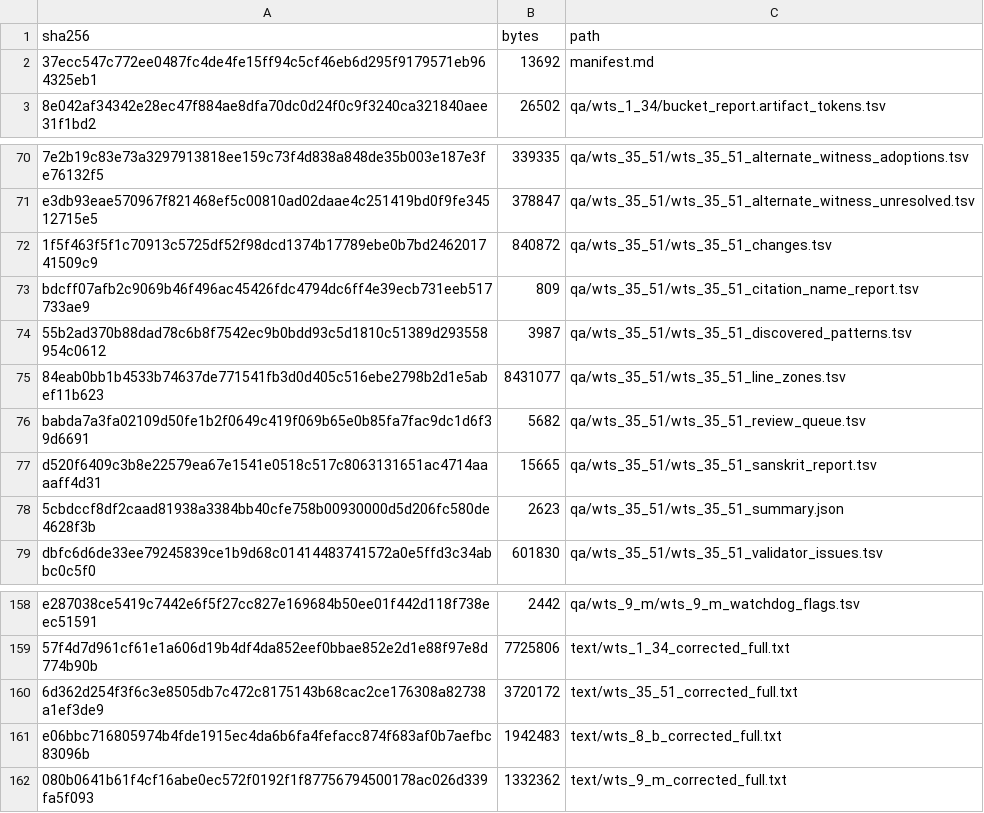
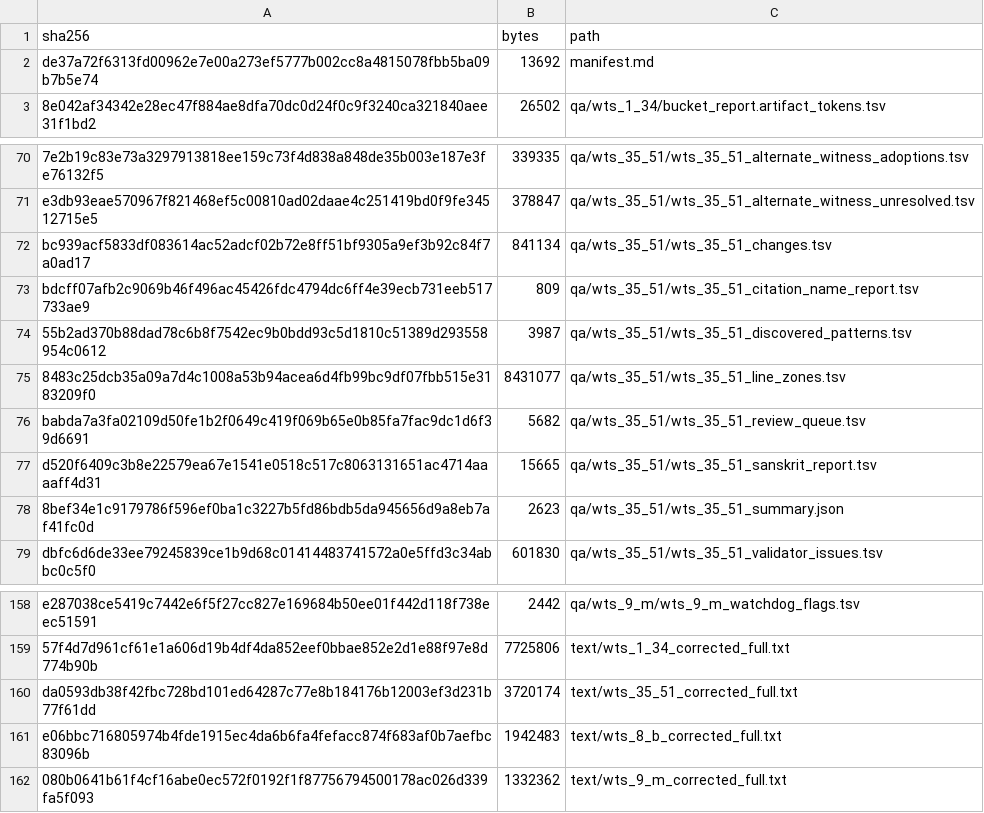
Before and after one commit to nh36/WtSOCR, a TSV file: release/current/checksums.tsv, drawn as a sheet; only a part is shown, gaps mark what is left out; the diff names each change by its address in the sheet, - before the commit and + after, or states it on an @@ line.

```diff
--- a/release/current/checksums.tsv
+++ b/release/current/checksums.tsv
-A2 (sha256): 37ecc547c772ee0487fc4de4fe15ff94c5cf46eb6d295f9179571eb964325eb1
+A2 (sha256): de37a72f6313fd00962e7e00a273ef5777b002cc8a4815078fbb5ba09b7b5e74
-A72 (sha256): 1f5f463f5f1c70913c5725df52f98dcd1374b17789ebe0b7bd246201741509c9
+A72 (sha256): bc939acf5833df083614ac52adcf02b72e8ff51bf9305a9ef3b92c84f7a0ad17
-B72 (bytes): 840872
+B72 (bytes): 841134
-A75 (sha256): 84eab0bb1b4533b74637de771541fb3d0d405c516ebe2798b2d1e5abef11b623
+A75 (sha256): 8483c25dcb35a09a7d4c1008a53b94acea6d4fb99bc9df07fbb515e3183209f0
-A78 (sha256): 5cbdccf8df2caad81938a3384bb40cfe758b00930000d5d206fc580de4628f3b
+A78 (sha256): 8bef34e1c9179786f596ef0ba1c3227b5fd86bdb5da945656d9a8eb7af41fc0d
-A160 (sha256): 6d362d254f3f6c3e8505db7c472c8175143b68cac2ce176308a82738a1ef3de9
+A160 (sha256): da0593db38f42fbc728bd101ed64287c77e8b184176b12003ef3d231b77f61dd
-B160 (bytes): 3720172
+B160 (bytes): 3720174
```
Also changed, not shown: data/correction_families.tsv, release/current/qa/wts_35_51/wts_35_51_changes.tsv, 6 other files.
